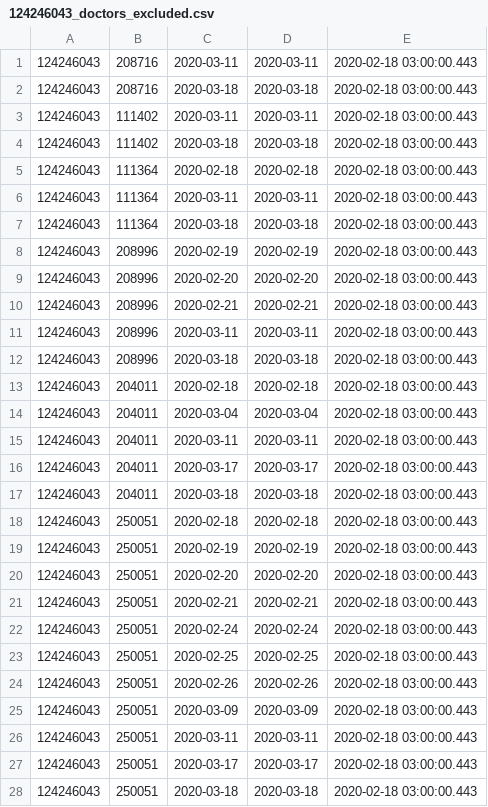
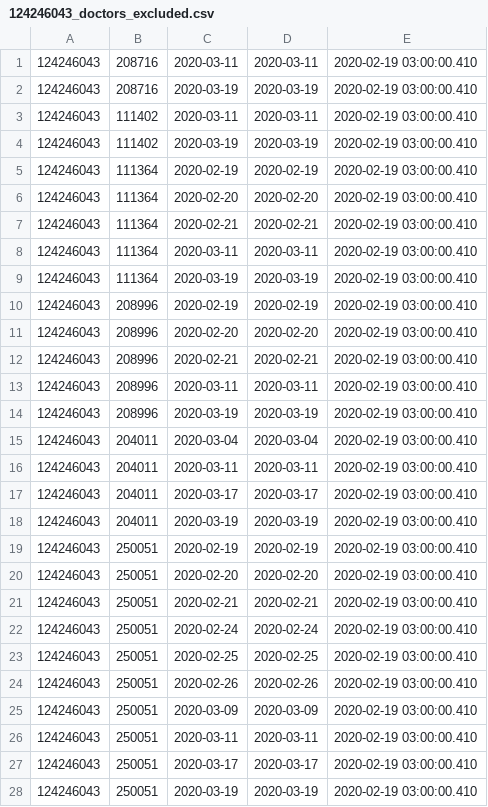
Before and after one commit to vilnius/naujosios-vilnios-poliklinika, a CSV file: 124246043_doctors_excluded.csv, drawn as a sheet; only a part is shown; the diff covers the shown part only.

```diff
--- a/124246043_doctors_excluded.csv
+++ b/124246043_doctors_excluded.csv
@@ -1,28 +1,28 @@
-124246043;208716;2020-03-11;2020-03-11;2020-02-18 03:00:00.443
-124246043;208716;2020-03-18;2020-03-18;2020-02-18 03:00:00.443
-124246043;111402;2020-03-11;2020-03-11;2020-02-18 03:00:00.443
-124246043;111402;2020-03-18;2020-03-18;2020-02-18 03:00:00.443
-124246043;111364;2020-02-18;2020-02-18;2020-02-18 03:00:00.443
-124246043;111364;2020-03-11;2020-03-11;2020-02-18 03:00:00.443
-124246043;111364;2020-03-18;2020-03-18;2020-02-18 03:00:00.443
-124246043;208996;2020-02-19;2020-02-19;2020-02-18 03:00:00.443
-124246043;208996;2020-02-20;2020-02-20;2020-02-18 03:00:00.443
-124246043;208996;2020-02-21;2020-02-21;2020-02-18 03:00:00.443
-124246043;208996;2020-03-11;2020-03-11;2020-02-18 03:00:00.443
-124246043;208996;2020-03-18;2020-03-18;2020-02-18 03:00:00.443
-124246043;204011;2020-02-18;2020-02-18;2020-02-18 03:00:00.443
-124246043;204011;2020-03-04;2020-03-04;2020-02-18 03:00:00.443
-124246043;204011;2020-03-11;2020-03-11;2020-02-18 03:00:00.443
-124246043;204011;2020-03-17;2020-03-17;2020-02-18 03:00:00.443
-124246043;204011;2020-03-18;2020-03-18;2020-02-18 03:00:00.443
-124246043;250051;2020-02-18;2020-02-18;2020-02-18 03:00:00.443
-124246043;250051;2020-02-19;2020-02-19;2020-02-18 03:00:00.443
-124246043;250051;2020-02-20;2020-02-20;2020-02-18 03:00:00.443
-124246043;250051;2020-02-21;2020-02-21;2020-02-18 03:00:00.443
-124246043;250051;2020-02-24;2020-02-24;2020-02-18 03:00:00.443
-124246043;250051;2020-02-25;2020-02-25;2020-02-18 03:00:00.443
-124246043;250051;2020-02-26;2020-02-26;2020-02-18 03:00:00.443
-124246043;250051;2020-03-09;2020-03-09;2020-02-18 03:00:00.443
-124246043;250051;2020-03-11;2020-03-11;2020-02-18 03:00:00.443
-124246043;250051;2020-03-17;2020-03-17;2020-02-18 03:00:00.443
-124246043;250051;2020-03-18;2020-03-18;2020-02-18 03:00:00.443
+124246043;208716;2020-03-11;2020-03-11;2020-02-19 03:00:00.410
+124246043;208716;2020-03-19;2020-03-19;2020-02-19 03:00:00.410
+124246043;111402;2020-03-11;2020-03-11;2020-02-19 03:00:00.410
+124246043;111402;2020-03-19;2020-03-19;2020-02-19 03:00:00.410
+124246043;111364;2020-02-19;2020-02-19;2020-02-19 03:00:00.410
+124246043;111364;2020-02-20;2020-02-20;2020-02-19 03:00:00.410
+124246043;111364;2020-02-21;2020-02-21;2020-02-19 03:00:00.410
+124246043;111364;2020-03-11;2020-03-11;2020-02-19 03:00:00.410
+124246043;111364;2020-03-19;2020-03-19;2020-02-19 03:00:00.410
+124246043;208996;2020-02-19;2020-02-19;2020-02-19 03:00:00.410
+124246043;208996;2020-02-20;2020-02-20;2020-02-19 03:00:00.410
+124246043;208996;2020-02-21;2020-02-21;2020-02-19 03:00:00.410
+124246043;208996;2020-03-11;2020-03-11;2020-02-19 03:00:00.410
+124246043;208996;2020-03-19;2020-03-19;2020-02-19 03:00:00.410
+124246043;204011;2020-03-04;2020-03-04;2020-02-19 03:00:00.410
+124246043;204011;2020-03-11;2020-03-11;2020-02-19 03:00:00.410
+124246043;204011;2020-03-17;2020-03-17;2020-02-19 03:00:00.410
+124246043;204011;2020-03-19;2020-03-19;2020-02-19 03:00:00.410
+124246043;250051;2020-02-19;2020-02-19;2020-02-19 03:00:00.410
+124246043;250051;2020-02-20;2020-02-20;2020-02-19 03:00:00.410
+124246043;250051;2020-02-21;2020-02-21;2020-02-19 03:00:00.410
+124246043;250051;2020-02-24;2020-02-24;2020-02-19 03:00:00.410
+124246043;250051;2020-02-25;2020-02-25;2020-02-19 03:00:00.410
+124246043;250051;2020-02-26;2020-02-26;2020-02-19 03:00:00.410
+124246043;250051;2020-03-09;2020-03-09;2020-02-19 03:00:00.410
+124246043;250051;2020-03-11;2020-03-11;2020-02-19 03:00:00.410
+124246043;250051;2020-03-17;2020-03-17;2020-02-19 03:00:00.410
+124246043;250051;2020-03-19;2020-03-19;2020-02-19 03:00:00.410
```
Also changed, not shown: 1 removed row and 22 edited cells elsewhere in this file, 124246043_family_doctors_list.csv, 1 other file.
